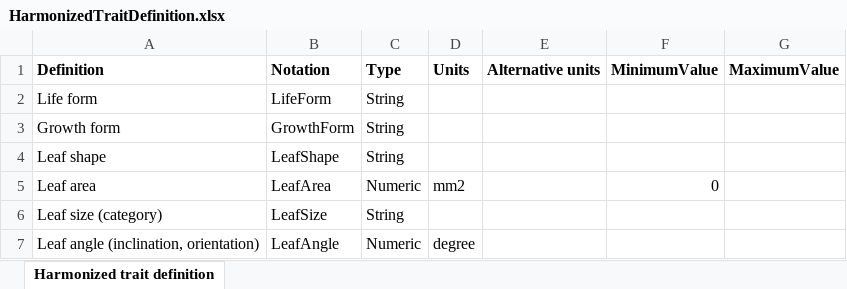
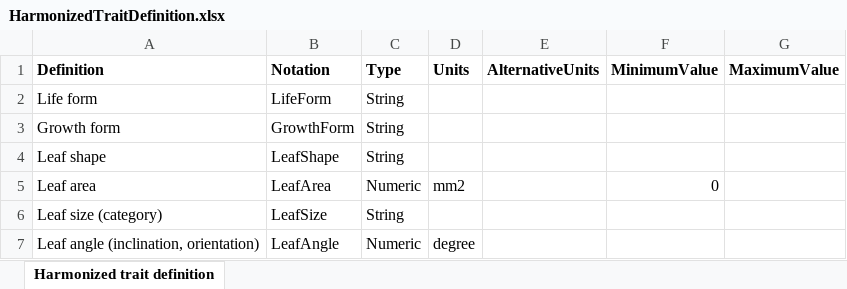
Before and after one commit to emf-creaf/traits4models, an Excel workbook: data-raw/HarmonizedTraitDefinition.xlsx, sheet Harmonized trait definition, drawn as a sheet; only a part is shown; values as stored, in another font and other column widths than the file's, no borders; the diff names each change by its address in the sheet, - before the commit and + after, or states it on an @@ line.

```diff
--- a/data-raw/HarmonizedTraitDefinition.xlsx (sheet Harmonized trait definition)
+++ b/data-raw/HarmonizedTraitDefinition.xlsx (sheet Harmonized trait definition)
-E1: Alternative units
+E1: AlternativeUnits
```
Also changed, not shown: 6 other files.
